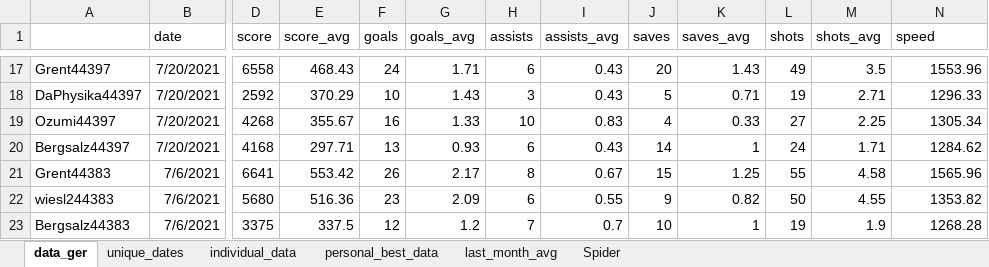
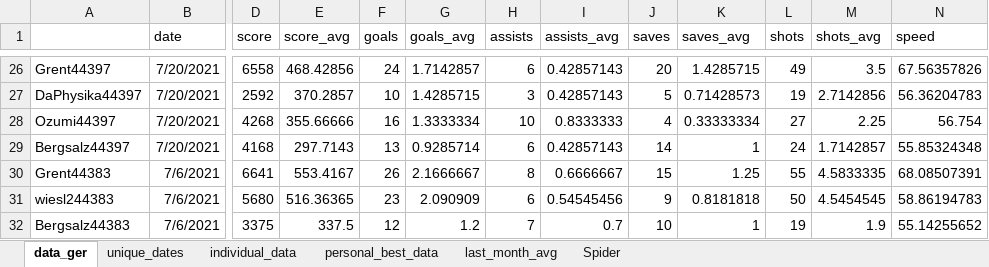
Before and after one commit to mjhalwa/oatzcharts, an Excel workbook: data.xlsx, sheet data_ger, drawn as a sheet; only a part is shown, gaps mark what is left out; values as stored, in another font and other column widths than the file's, no borders; table styles not drawn; addresses are those after the commit; the diff covers the shown part only; the diff names each change by its address in the sheet, - before the commit and + after, or states it on an @@ line.

Commit message:
downloads data via API instead of scraping website; updates to newest data; updates json data format to actual nested array

```diff
--- a/data.xlsx (sheet data_ger)
+++ b/data.xlsx (sheet data_ger)
-E26 (score_avg): 468.43
+E26 (score_avg): 468.42856
-G26 (goals_avg): 1.71
+G26 (goals_avg): 1.7142857
-I26:I27 (assists_avg): 0.43
+I26:I27 (assists_avg): 0.42857143
-K26 (saves_avg): 1.43
+K26 (saves_avg): 1.4285715
-N26 (speed): 1553.96
+N26 (speed): 67.56357826
-E27 (score_avg): 370.29
+E27 (score_avg): 370.2857
-G27 (goals_avg): 1.43
+G27 (goals_avg): 1.4285715
-K27 (saves_avg): 0.71
+K27 (saves_avg): 0.71428573
-M27 (shots_avg): 2.71
+M27 (shots_avg): 2.7142856
-N27 (speed): 1296.33
+N27 (speed): 56.36204783
-E28 (score_avg): 355.67
+E28 (score_avg): 355.66666
-G28 (goals_avg): 1.33
+G28 (goals_avg): 1.3333334
-I28 (assists_avg): 0.83
+I28 (assists_avg): 0.8333333
-K28 (saves_avg): 0.33
+K28 (saves_avg): 0.33333334
-N28 (speed): 1305.34
+N28 (speed): 56.754
-E29 (score_avg): 297.71
+E29 (score_avg): 297.7143
-G29 (goals_avg): 0.93
+G29 (goals_avg): 0.9285714
-I29 (assists_avg): 0.43
+I29 (assists_avg): 0.42857143
-M29 (shots_avg): 1.71
+M29 (shots_avg): 1.7142857
-N29 (speed): 1284.62
+N29 (speed): 55.85324348
-E30 (score_avg): 553.42
+E30 (score_avg): 553.4167
-G30 (goals_avg): 2.17
+G30 (goals_avg): 2.1666667
-I30 (assists_avg): 0.67
+I30 (assists_avg): 0.6666667
-M30 (shots_avg): 4.58
+M30 (shots_avg): 4.5833335
-N30 (speed): 1565.96
+N30 (speed): 68.08507391
-E31 (score_avg): 516.36
+E31 (score_avg): 516.36365
-G31 (goals_avg): 2.09
+G31 (goals_avg): 2.090909
-I31 (assists_avg): 0.55
+I31 (assists_avg): 0.54545456
-K31 (saves_avg): 0.82
+K31 (saves_avg): 0.8181818
-M31 (shots_avg): 4.55
+M31 (shots_avg): 4.5454545
-N31 (speed): 1353.82
+N31 (speed): 58.86194783
-N32 (speed): 1268.28
+N32 (speed): 55.14255652
```
Also changed, not shown: 9 added rows and 808 edited cells elsewhere in this sheet, sheet individual_data, sheet Spider, sheet last_month_avg, sheet personal_best_data, sheet unique_dates, formulas that keep their value, charts or pictures, 6 other files.
